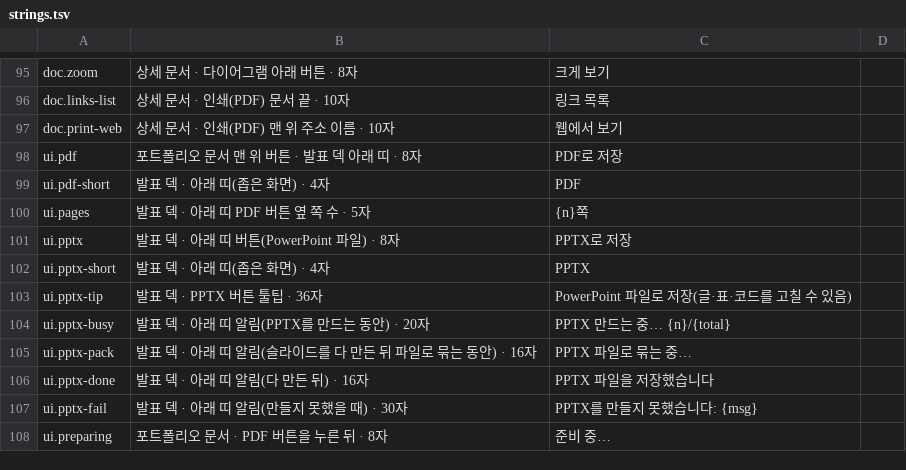
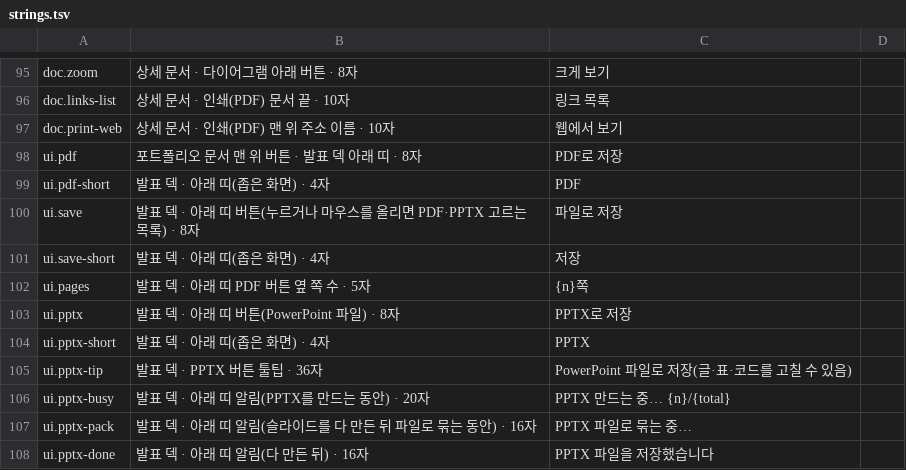
Before and after one commit to chesherneko/portfolio, a TSV file: theme/strings.tsv, drawn as a sheet; only a part is shown, gaps mark what is left out; the shorter side is filled out with more unchanged rows.

```diff
--- a/theme/strings.tsv
+++ b/theme/strings.tsv
@@ -99,2 +99,4 @@ ui.pdf	포트폴리오 문서 맨 위 버튼 · 발표 덱 아래 띠 · 8자	PD
 ui.pdf-short	발표 덱 · 아래 띠(좁은 화면) · 4자	PDF	
+ui.save	발표 덱 · 아래 띠 버튼(누르거나 마우스를 올리면 PDF·PPTX 고르는 목록) · 8자	파일로 저장	
+ui.save-short	발표 덱 · 아래 띠(좁은 화면) · 4자	저장	
 ui.pages	발표 덱 · 아래 띠 PDF 버튼 옆 쪽 수 · 5자	{n}쪽	
```
Also changed, not shown: 3 other files.
